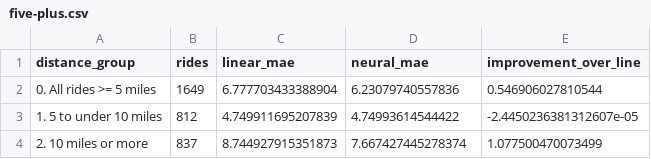
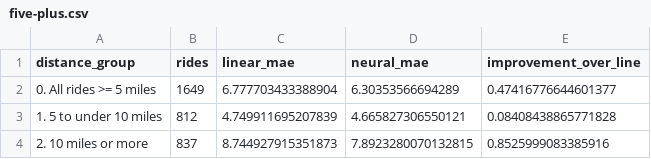
Before and after one commit to masonnicoletti/ds-4221, a CSV file: labs/lab-08/data/pytorch-trial-1/five-plus.csv, drawn as a sheet.

```diff
--- a/labs/lab-08/data/pytorch-trial-1/five-plus.csv
+++ b/labs/lab-08/data/pytorch-trial-1/five-plus.csv
@@ -1,4 +1,4 @@
 distance_group,rides,linear_mae,neural_mae,improvement_over_line
-0. All rides >= 5 miles,1649,6.777703433388904,6.23079740557836,0.546906027810544
-1. 5 to under 10 miles,812,4.749911695207839,4.74993614544422,-2.4450236381312607e-05
-2. 10 miles or more,837,8.744927915351873,7.667427445278374,1.077500470073499
+0. All rides >= 5 miles,1649,6.777703433388904,6.30353566694289,0.47416776644601377
+1. 5 to under 10 miles,812,4.749911695207839,4.665827306550121,0.08408438865771828
+2. 10 miles or more,837,8.744927915351873,7.8923280070132815,0.8525999083385916
```
Also changed, not shown: 8 other files.
